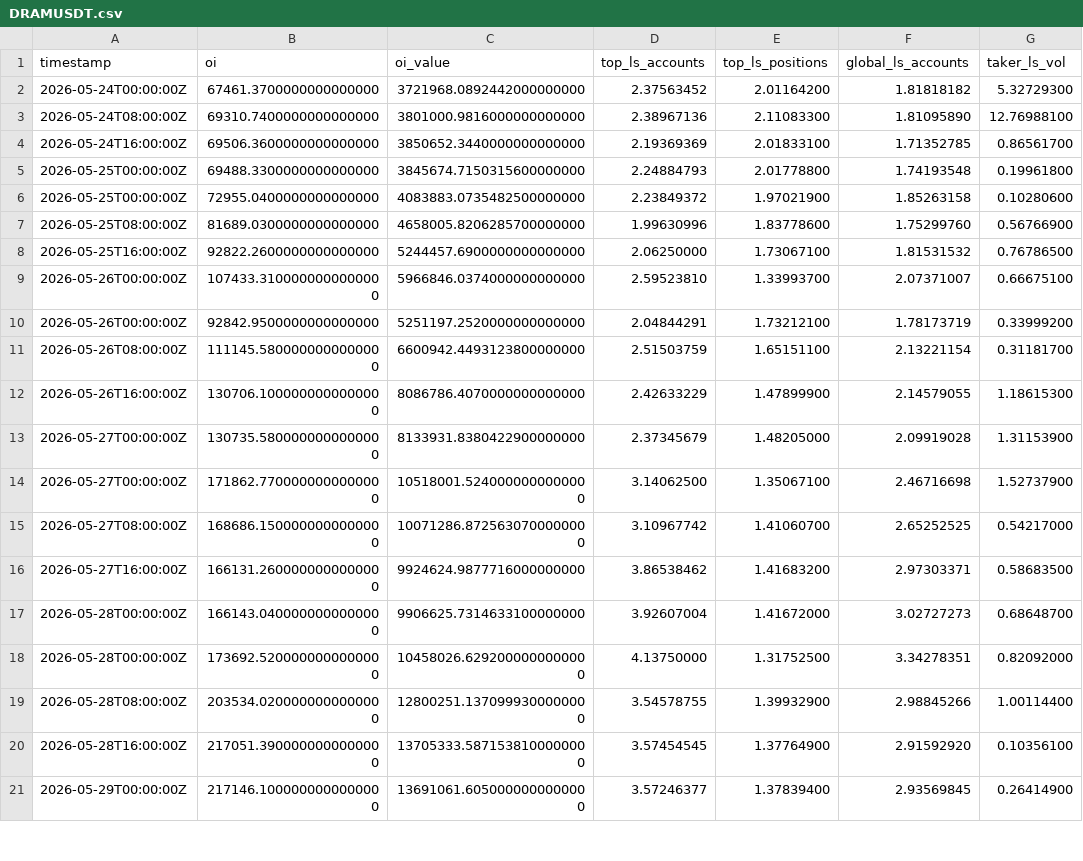
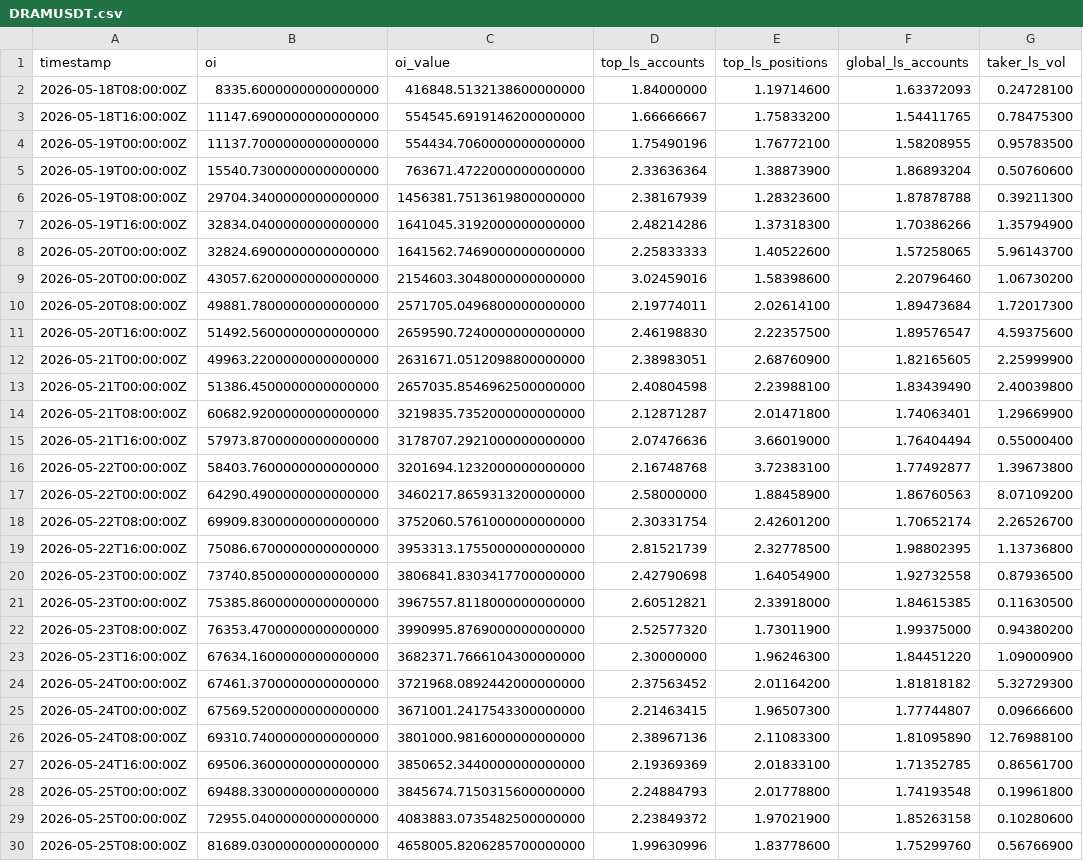
Before and after one commit to prtrymer/diploma-rust-ts-monorepo, a CSV file: datasets/metrics/DRAMUSDT.csv, drawn as a sheet; only a part is shown; the shorter side is filled out with more unchanged rows.

```diff
--- a/datasets/metrics/DRAMUSDT.csv
+++ b/datasets/metrics/DRAMUSDT.csv
@@ -1,3 +1,26 @@
 timestamp,oi,oi_value,top_ls_accounts,top_ls_positions,global_ls_accounts,taker_ls_vol
+2026-05-18T08:00:00Z,8335.6000000000000000,416848.5132138600000000,1.84000000,1.19714600,1.63372093,0.24728100
+2026-05-18T16:00:00Z,11147.6900000000000000,554545.6919146200000000,1.66666667,1.75833200,1.54411765,0.78475300
+2026-05-19T00:00:00Z,11137.7000000000000000,554434.7060000000000000,1.75490196,1.76772100,1.58208955,0.95783500
+2026-05-19T00:00:00Z,15540.7300000000000000,763671.4722000000000000,2.33636364,1.38873900,1.86893204,0.50760600
+2026-05-19T08:00:00Z,29704.3400000000000000,1456381.7513619800000000,2.38167939,1.28323600,1.87878788,0.39211300
+2026-05-19T16:00:00Z,32834.0400000000000000,1641045.3192000000000000,2.48214286,1.37318300,1.70386266,1.35794900
+2026-05-20T00:00:00Z,32824.6900000000000000,1641562.7469000000000000,2.25833333,1.40522600,1.57258065,5.96143700
+2026-05-20T00:00:00Z,43057.6200000000000000,2154603.3048000000000000,3.02459016,1.58398600,2.20796460,1.06730200
+2026-05-20T08:00:00Z,49881.7800000000000000,2571705.0496800000000000,2.19774011,2.02614100,1.89473684,1.72017300
+2026-05-20T16:00:00Z,51492.5600000000000000,2659590.7240000000000000,2.46198830,2.22357500,1.89576547,4.59375600
+2026-05-21T00:00:00Z,49963.2200000000000000,2631671.0512098800000000,2.38983051,2.68760900,1.82165605,2.25999900
+2026-05-21T00:00:00Z,51386.4500000000000000,2657035.8546962500000000,2.40804598,2.23988100,1.83439490,2.40039800
+2026-05-21T08:00:00Z,60682.9200000000000000,3219835.7352000000000000,2.12871287,2.01471800,1.74063401,1.29669900
+2026-05-21T16:00:00Z,57973.8700000000000000,3178707.2921000000000000,2.07476636,3.66019000,1.76404494,0.55000400
+2026-05-22T00:00:00Z,58403.7600000000000000,3201694.1232000000000000,2.16748768,3.72383100,1.77492877,1.39673800
+2026-05-22T00:00:00Z,64290.4900000000000000,3460217.8659313200000000,2.58000000,1.88458900,1.86760563,8.07109200
+2026-05-22T08:00:00Z,69909.8300000000000000,3752060.5761000000000000,2.30331754,2.42601200,1.70652174,2.26526700
+2026-05-22T16:00:00Z,75086.6700000000000000,3953313.1755000000000000,2.81521739,2.32778500,1.98802395,1.13736800
+2026-05-23T00:00:00Z,73740.8500000000000000,3806841.8303417700000000,2.42790698,1.64054900,1.92732558,0.87936500
+2026-05-23T00:00:00Z,75385.8600000000000000,3967557.8118000000000000,2.60512821,2.33918000,1.84615385,0.11630500
+2026-05-23T08:00:00Z,76353.4700000000000000,3990995.8769000000000000,2.52577320,1.73011900,1.99375000,0.94380200
+2026-05-23T16:00:00Z,67634.1600000000000000,3682371.7666104300000000,2.30000000,1.96246300,1.84451220,1.09000900
 2026-05-24T00:00:00Z,67461.3700000000000000,3721968.0892442000000000,2.37563452,2.01164200,1.81818182,5.32729300
+2026-05-24T00:00:00Z,67569.5200000000000000,3671001.2417543300000000,2.21463415,1.96507300,1.77744807,0.09666600
 2026-05-24T08:00:00Z,69310.7400000000000000,3801000.9816000000000000,2.38967136,2.11083300,1.81095890,12.76988100
```
Also changed, not shown: datasets/metrics/SOXLUSDT.csv, datasets/metrics/SPCXUSDT.csv, 40 other files.
